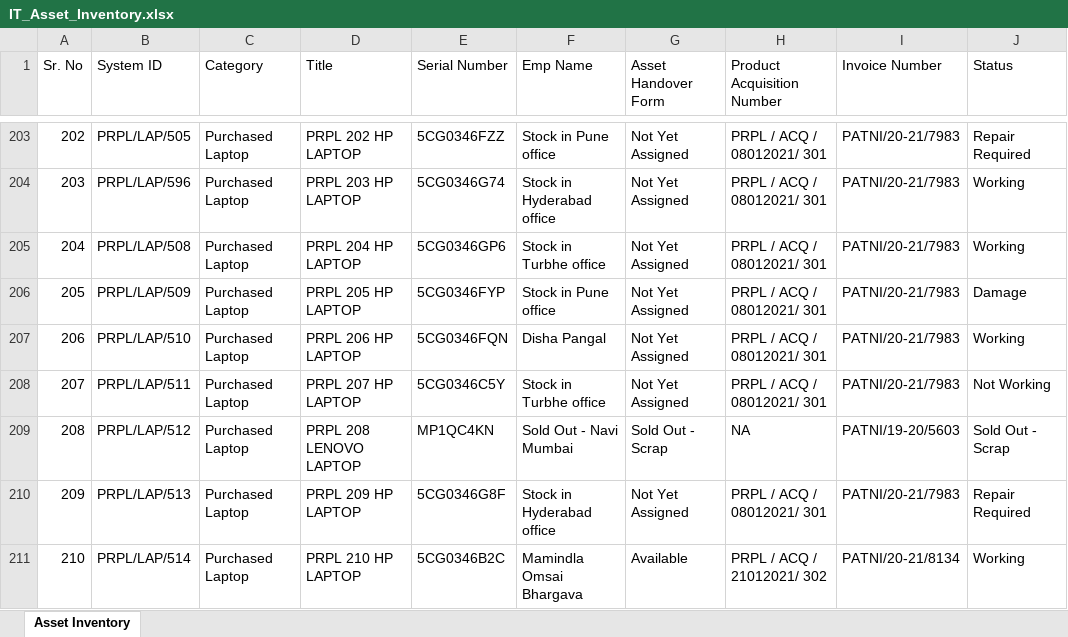
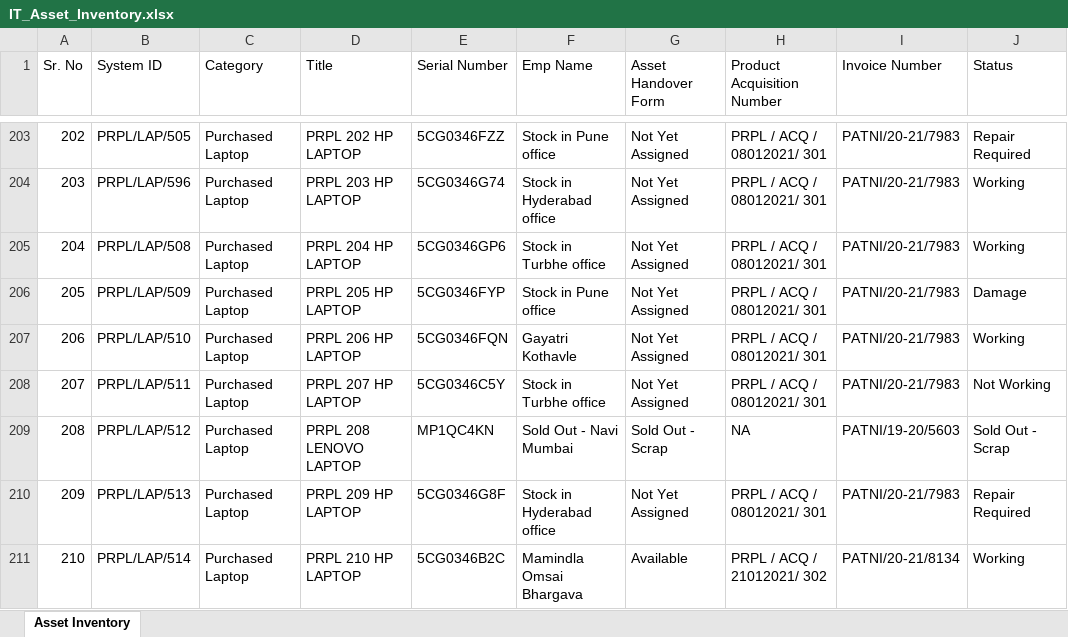
Before and after one commit to actpistol/lexus.github.io, an Excel workbook: IT_Asset_Inventory.xlsx, sheet Asset Inventory, drawn as a sheet; only a part is shown, gaps mark what is left out; values as stored, in another font and other column widths than the file's, no borders; the diff names each change by its address in the sheet, - before the commit and + after, or states it on an @@ line.

Commit message:
Auto-update IT_Asset_Inventory.xlsx via Web App

```diff
--- a/IT_Asset_Inventory.xlsx (sheet Asset Inventory)
+++ b/IT_Asset_Inventory.xlsx (sheet Asset Inventory)
-F207 (Emp Name): Disha Pangal
+F207 (Emp Name): Gayatri Kothavle
```
